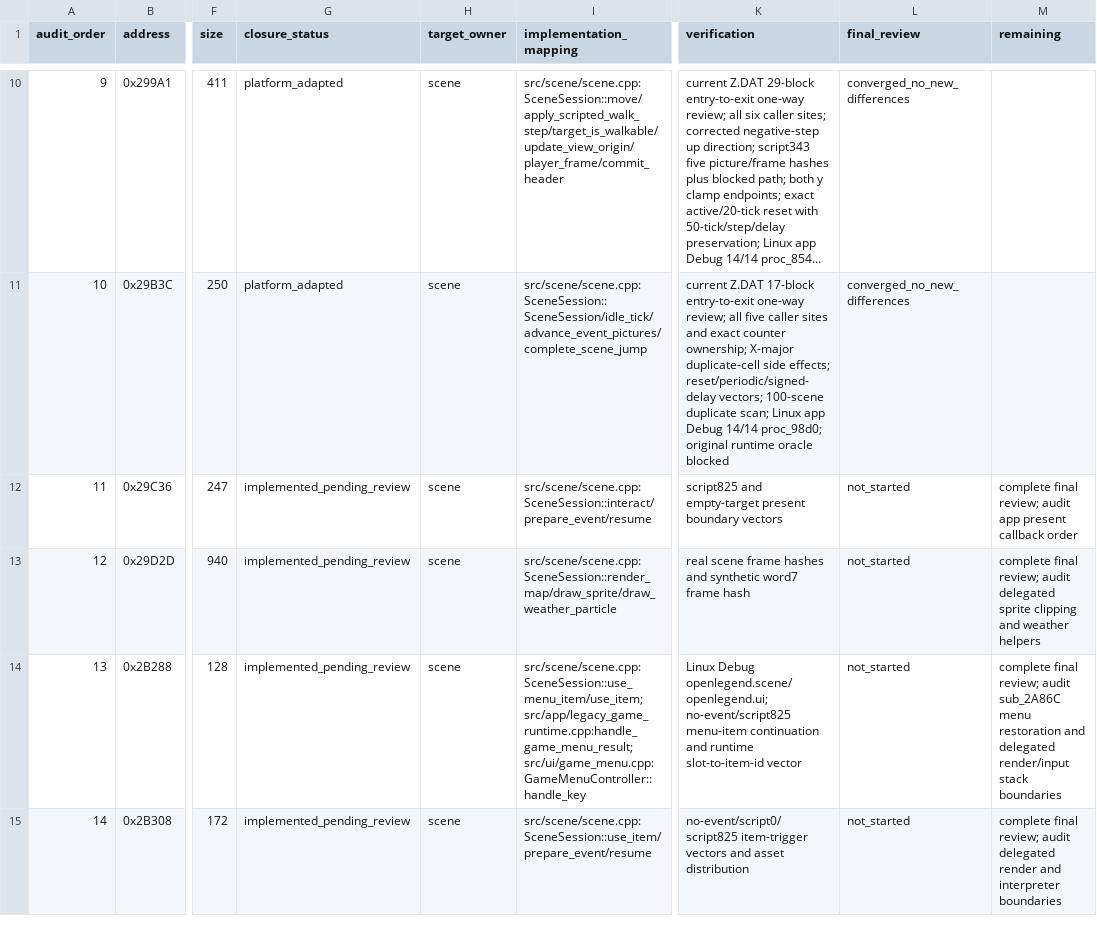
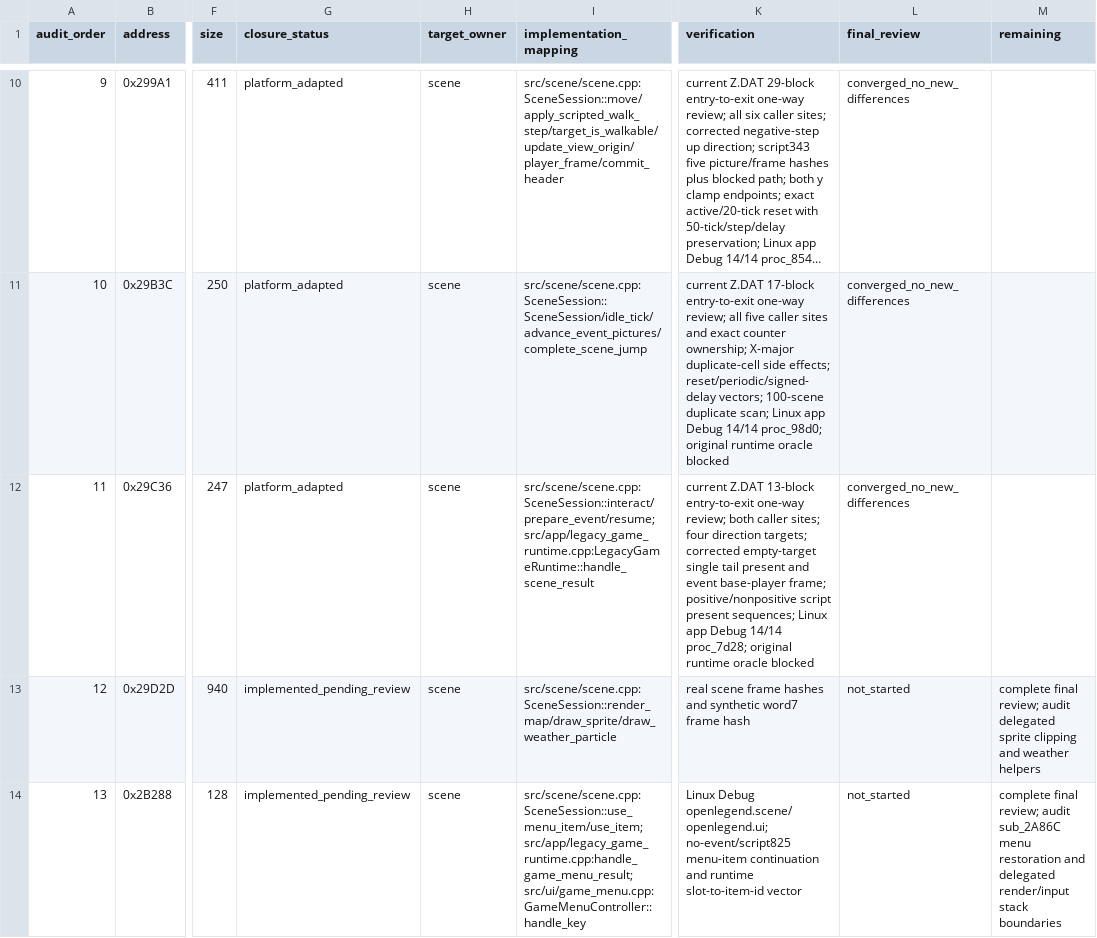
Before and after one commit to Ouroboros/OpenLegend, a TSV file: research/inventory/scene-event-closure.tsv, drawn as a sheet; only a part is shown, gaps mark what is left out; the shorter side is filled out with more unchanged rows; long unchanged cells end in …; the diff names each change by its address in the sheet, - before the commit and + after, or states it on an @@ line.

```diff
--- a/research/inventory/scene-event-closure.tsv
+++ b/research/inventory/scene-event-closure.tsv
-G12 (closure_status): implemented_pending_review
+G12 (closure_status): platform_adapted
-I12 (implementation_mapping): src/scene/scene.cpp:SceneSession::interact/prepare_event/resume
+I12 (implementation_mapping): src/scene/scene.cpp:SceneSession::interact/prepare_event/resume;src/app/legacy_game_runtime.cpp:LegacyGameRuntime::handle_scene_result
-K12 (verification): script825 and empty-target present boundary vectors
+K12 (verification): current Z.DAT 13-block entry-to-exit one-way review; both caller sites; four direction targets; corrected empty-target single tail present and event base-player frame; positive/nonpositive script present sequences; Linux app Debug 14/14 proc_7d28; original runtime oracle blocked
-L12 (final_review): not_started
+L12 (final_review): converged_no_new_differences
-M12 (remaining): complete final review; audit app present callback order
+M12 (remaining): (empty)
```
Also changed, not shown: 6 other files.
